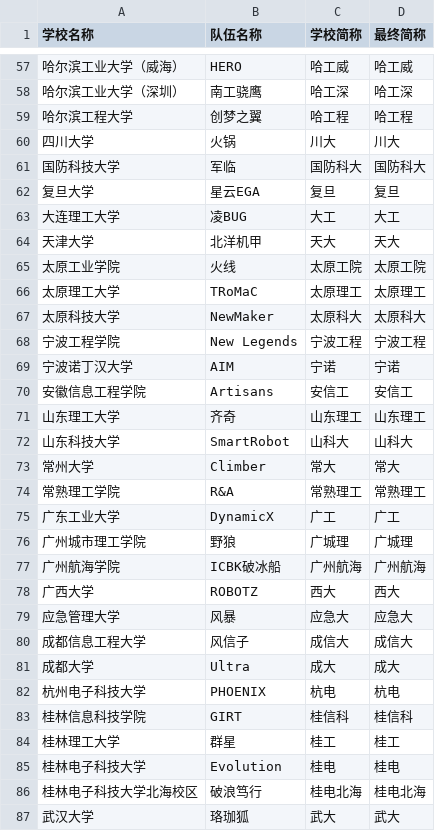
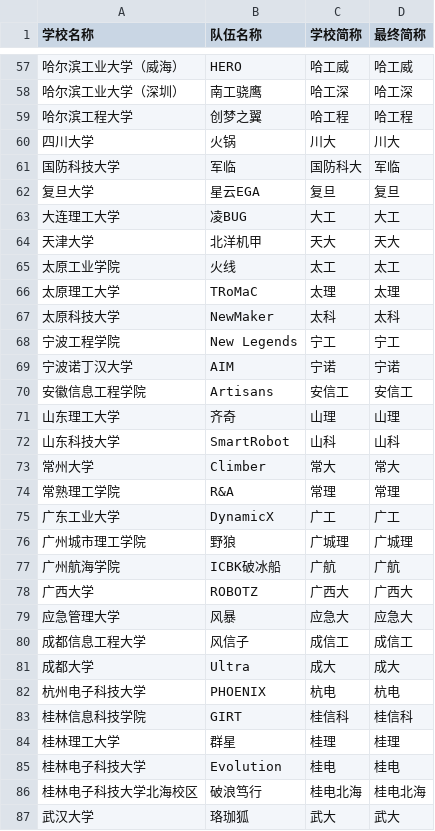
Before and after one commit to scutrobotlab/rm-schedule, a CSV file: internal/static/team_abbreviation.csv, drawn as a sheet; only a part is shown, gaps mark what is left out; the diff covers the shown part only.

Commit message:
chore(static): revise team abbreviation mappings for RM 2026 season
- Shorten and disambiguate several university short-name abbreviations (e.g. 东北大学秦皇岛分校, 东南大学, 华中科技大学, 太原理工大学)
- Update alternate abbreviation column to use team nicknames instead of duplicated short names for some entries (e.g. 中国石油大学（北京）, 厦门大学嘉庚学院, 河北科技大学)
- Fix duplicate abbreviation collisions between 东北大学 and 东南大学

```diff
--- a/internal/static/team_abbreviation.csv
+++ b/internal/static/team_abbreviation.csv
@@ -60,3 +60,3 @@
 四川大学,火锅,川大,川大
-国防科技大学,军临,国防科大,国防科大
+国防科技大学,军临,国防科大,军临
 复旦大学,星云EGA,复旦,复旦
@@ -64,18 +64,18 @@
 天津大学,北洋机甲,天大,天大
-太原工业学院,火线,太原工院,太原工院
-太原理工大学,TRoMaC,太原理工,太原理工
-太原科技大学,NewMaker,太原科大,太原科大
-宁波工程学院,New Legends,宁波工程,宁波工程
+太原工业学院,火线,太工,太工
+太原理工大学,TRoMaC,太理,太理
+太原科技大学,NewMaker,太科,太科
+宁波工程学院,New Legends,宁工,宁工
 宁波诺丁汉大学,AIM,宁诺,宁诺
 安徽信息工程学院,Artisans,安信工,安信工
-山东理工大学,齐奇,山东理工,山东理工
-山东科技大学,SmartRobot,山科大,山科大
+山东理工大学,齐奇,山理,山理
+山东科技大学,SmartRobot,山科,山科
 常州大学,Climber,常大,常大
-常熟理工学院,R&A,常熟理工,常熟理工
+常熟理工学院,R&A,常理,常理
 广东工业大学,DynamicX,广工,广工
 广州城市理工学院,野狼,广城理,广城理
-广州航海学院,ICBK破冰船,广州航海,广州航海
-广西大学,ROBOTZ,西大,西大
+广州航海学院,ICBK破冰船,广航,广航
+广西大学,ROBOTZ,广西大,广西大
 应急管理大学,风暴,应急大,应急大
-成都信息工程大学,风信子,成信大,成信大
+成都信息工程大学,风信子,成信工,成信工
 成都大学,Ultra,成大,成大
@@ -83,3 +83,3 @@
 桂林信息科技学院,GIRT,桂信科,桂信科
-桂林理工大学,群星,桂工,桂工
+桂林理工大学,群星,桂理,桂理
 桂林电子科技大学,Evolution,桂电,桂电
```
Also changed, not shown: 50 edited cells elsewhere in this file.
